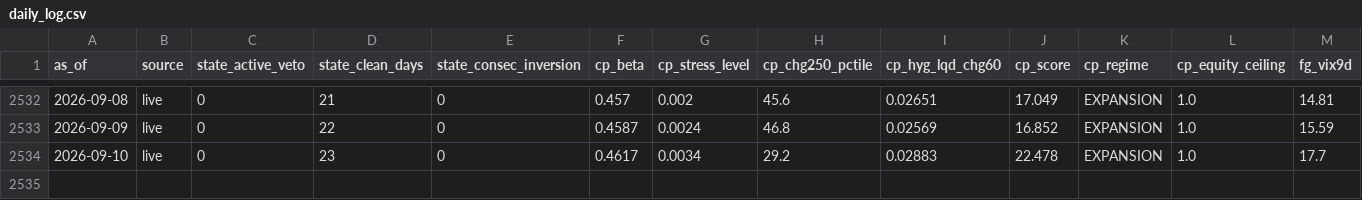
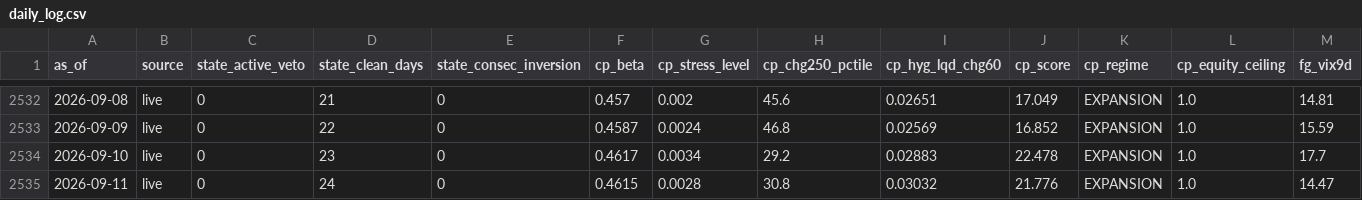
Before and after one commit to weiting1226/stock, a CSV file: data/tail/daily_log.csv, drawn as a sheet; only a part is shown, gaps mark what is left out; rows hold the shown columns only; the diff names each change by its address in the sheet, - before the commit and + after, or states it on an @@ line.

```diff
--- a/data/tail/daily_log.csv
+++ b/data/tail/daily_log.csv
+row 2535: 2026-09-11 | live | 0 | 24 | 0 | 0.4615 | 0.0028 | 30.8 | 0.03032 | 21.776 | EXPANSION | 1.0 | 14.47
```
Also changed, not shown: 2 other files.
